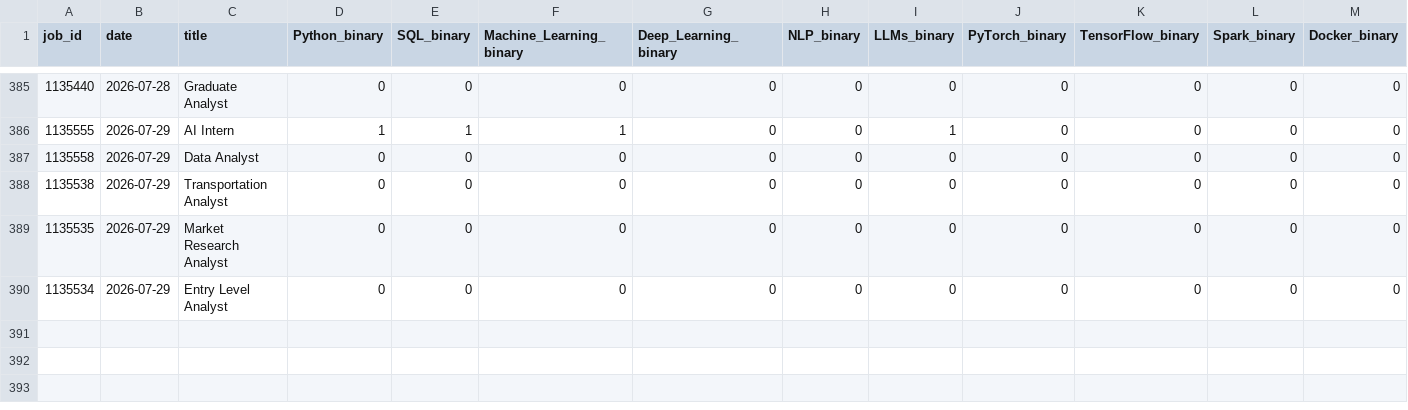
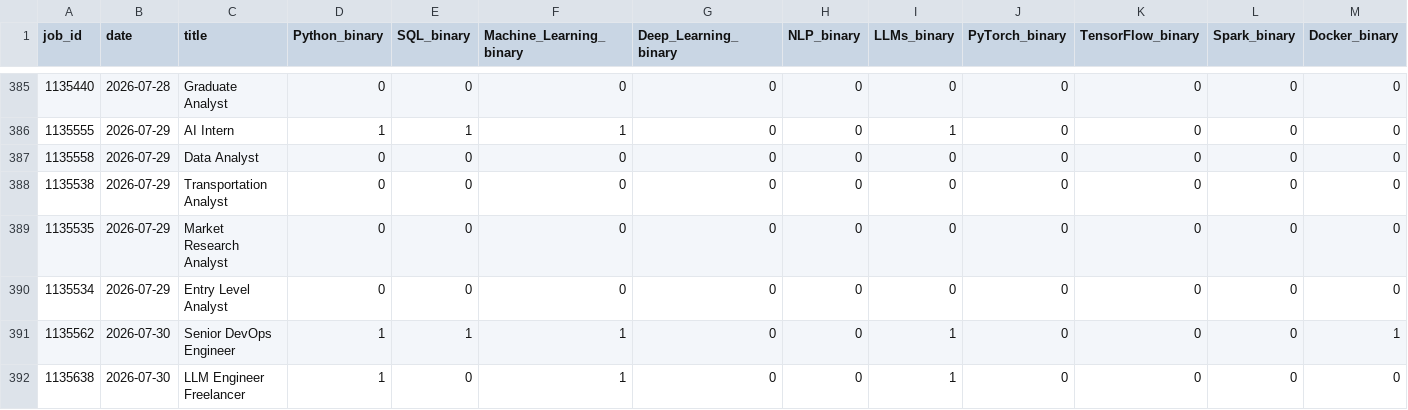
Before and after one commit to bence-szabo-git/Skill-Tracker-Data-Science, a CSV file: skills_data.csv, drawn as a sheet; only a part is shown, gaps mark what is left out; rows hold the shown columns only; the diff names each change by its address in the sheet, - before the commit and + after, or states it on an @@ line.

```diff
--- a/skills_data.csv
+++ b/skills_data.csv
+row 391: 1135562 | 2026-07-30 | Senior DevOps Engineer | 1 | 1 | 1 | 0 | 0 | 1 | 0 | 0 | 0 | 1
+row 392: 1135638 | 2026-07-30 | LLM Engineer Freelancer | 1 | 0 | 1 | 0 | 0 | 1 | 0 | 0 | 0 | 0
```
Also changed, not shown: 1 other file.
